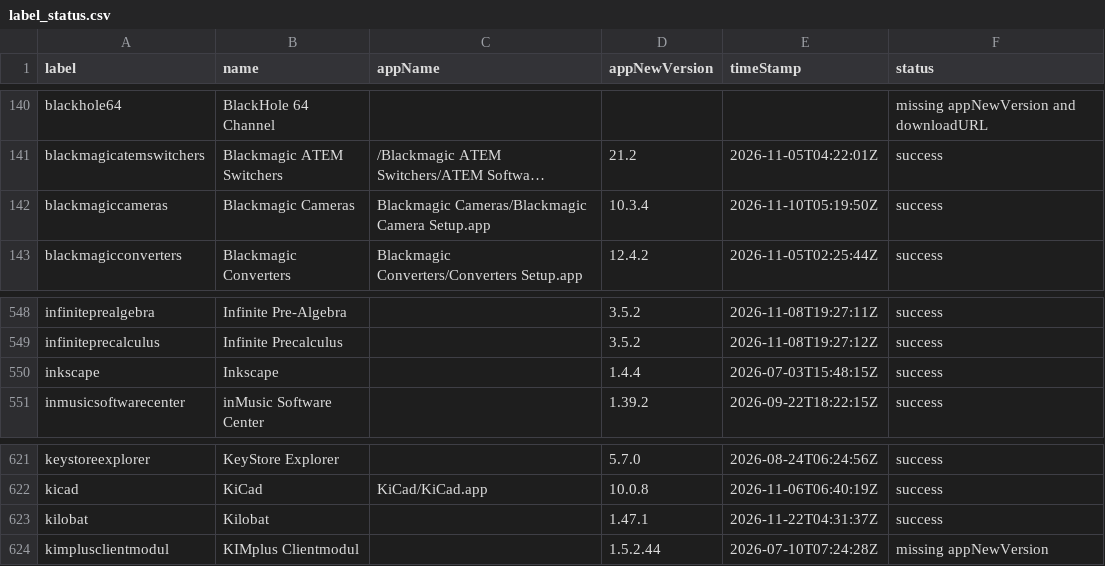
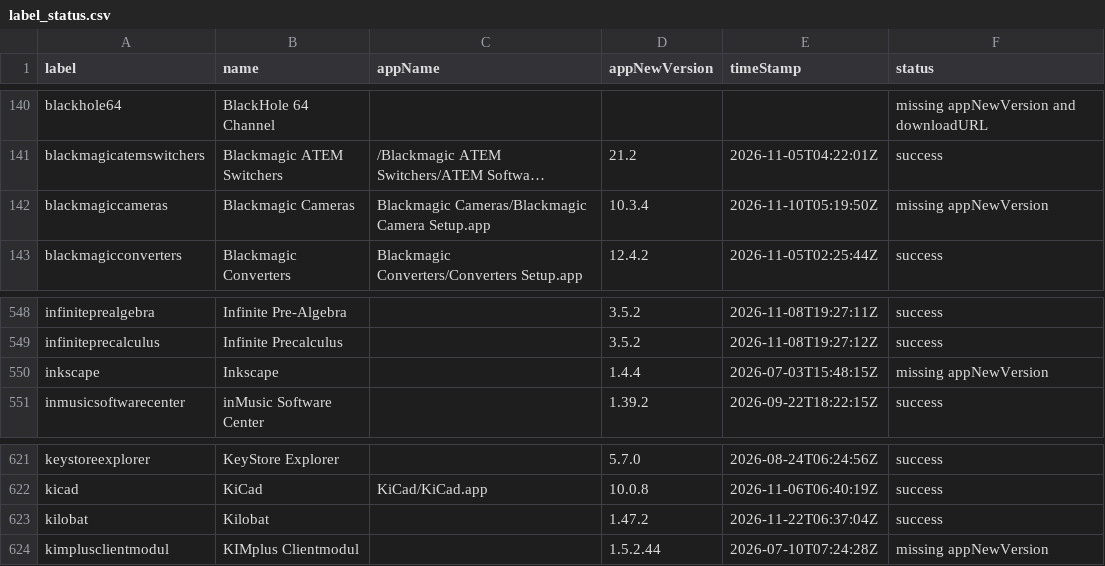
Before and after one commit to gilburns/Installomator-Tracker, a CSV file: label_status.csv, drawn as a sheet; only a part is shown, gaps mark what is left out; long unchanged cells end in …; the diff names each change by its address in the sheet, - before the commit and + after, or states it on an @@ line.

```diff
--- a/label_status.csv
+++ b/label_status.csv
-F142 (status): success
+F142 (status): missing appNewVersion
-F550 (status): success
+F550 (status): missing appNewVersion
-D623 (appNewVersion): 1.47.1
+D623 (appNewVersion): 1.47.2
-E623 (timeStamp): 2026-11-22T04:31:37Z
+E623 (timeStamp): 2026-11-22T06:37:04Z
```
Also changed, not shown: 2 other files.
